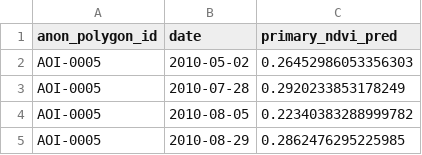
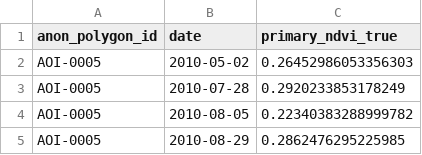
Before and after one commit to localzet-dev/FloraScope, a CSV file: data/output/submission.csv, drawn as a sheet; only a part is shown.

Commit message:
fix(submission): match platform target column

```diff
--- a/data/output/submission.csv
+++ b/data/output/submission.csv
@@ -1,2 +1,2 @@
-anon_polygon_id,date,primary_ndvi_pred
+anon_polygon_id,date,primary_ndvi_true
 AOI-0005,2010-05-02,0.26452986053356303
```
Also changed, not shown: 5 other files.
